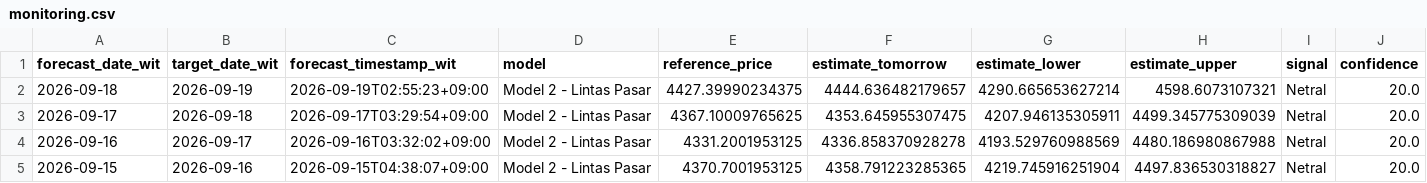
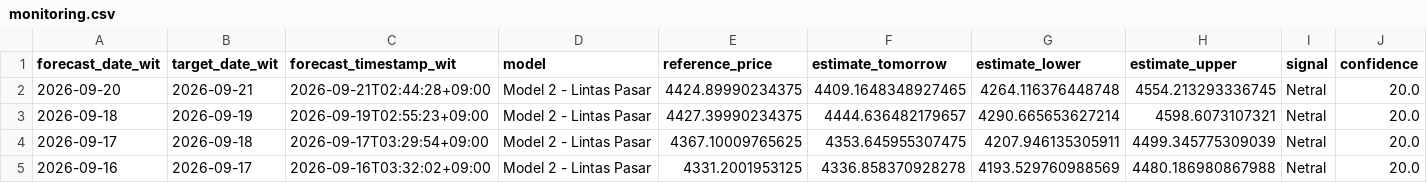
Before and after one commit to geraldinbatubara-cyber/Prediksi-XAU-USD, a CSV file: data/monitoring.csv, drawn as a sheet; only a part is shown; the shorter side is filled out with more unchanged rows; rows hold the shown columns only; the diff names each change by its address in the sheet, - before the commit and + after, or states it on an @@ line.

```diff
--- a/data/monitoring.csv
+++ b/data/monitoring.csv
+row 2: 2026-09-20 | 2026-09-21 | 2026-09-21T02:44:28+09:00 | Model 2 - Lintas Pasar | 4424.89990234375 | 4409.1648348927465 | 4264.116376448748 | 4554.213293336745 | Netral | 20.0
```
Also changed, not shown: data/monitoring_model1.csv.
